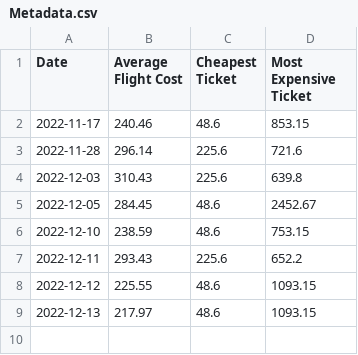
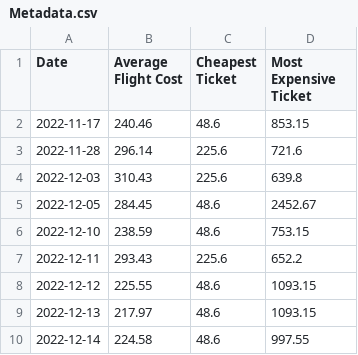
Before and after one commit to Vishnusaju24/Data602-Final-Project, a CSV file: Metadata.csv, drawn as a sheet; the diff names each change by its address in the sheet, - before the commit and + after, or states it on an @@ line.

Commit message:
Add files via upload

```diff
--- a/Metadata.csv
+++ b/Metadata.csv
+row 10: 2022-12-14 | 224.58 | 48.6 | 997.55
```
